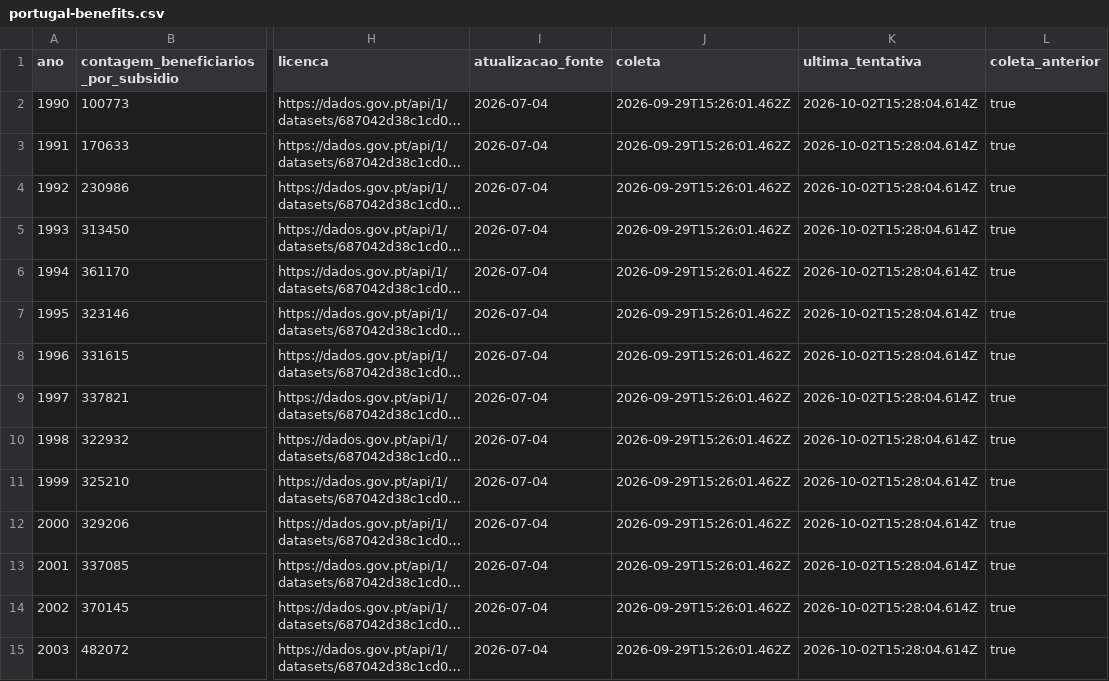
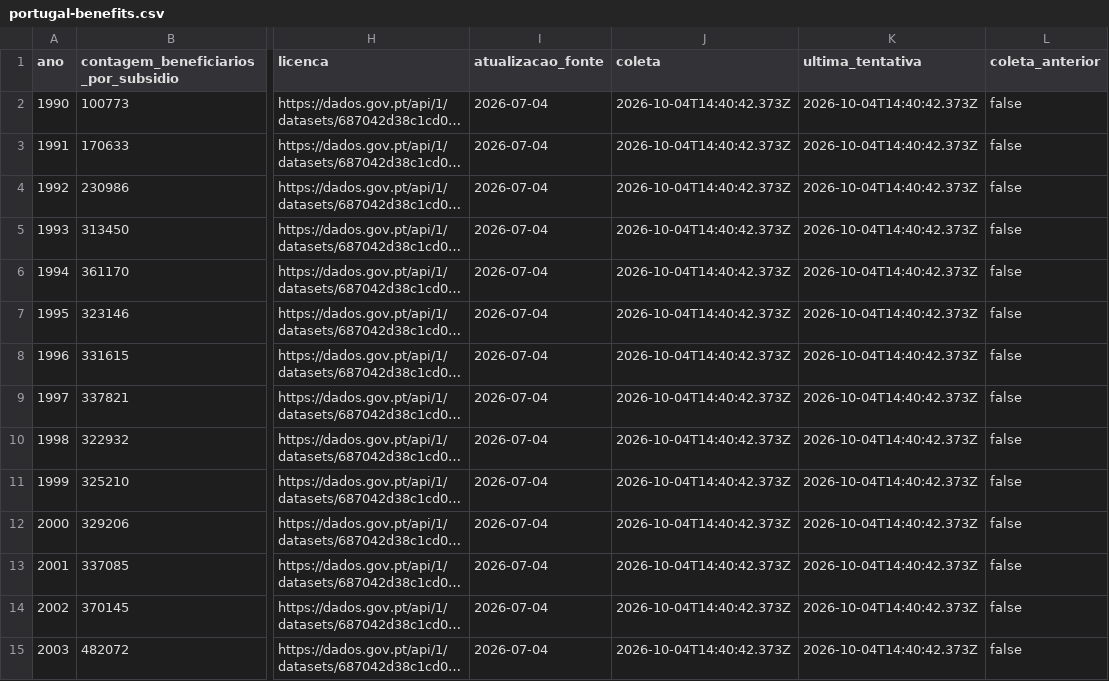
Before and after one commit to McCadeddu/dados-de-problemas-mundiais, a CSV file: public/data/portugal-benefits.csv, drawn as a sheet; only a part is shown, gaps mark what is left out; long unchanged cells end in …; the diff covers the shown part only; the diff names each change by its address in the sheet, - before the commit and + after, or states it on an @@ line.

```diff
--- a/public/data/portugal-benefits.csv
+++ b/public/data/portugal-benefits.csv
-J2:J15 (coleta): 2026-09-29T15:26:01.462Z
+J2:J15 (coleta): 2026-10-04T14:40:42.373Z
-K2:K15 (ultima_tentativa): 2026-10-02T15:28:04.614Z
+K2:K15 (ultima_tentativa): 2026-10-04T14:40:42.373Z
-L2:L15 (coleta_anterior): true
+L2:L15 (coleta_anterior): false
```
Also changed, not shown: 66 edited cells elsewhere in this file, public/data/hunger-aggregates.csv, public/data/pip-survey-audit.csv, 16 other files.
